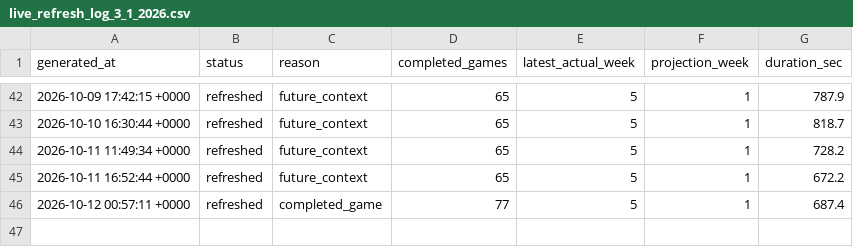
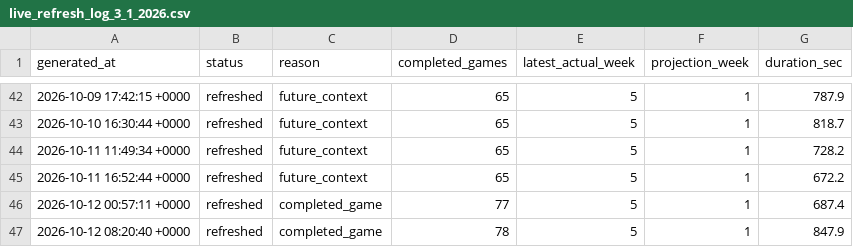
Before and after one commit to dpwrz/powers-newlon, a CSV file: output/live_refresh_log_3_1_2026.csv, drawn as a sheet; only a part is shown, gaps mark what is left out.

```diff
--- a/output/live_refresh_log_3_1_2026.csv
+++ b/output/live_refresh_log_3_1_2026.csv
@@ -46 +46,2 @@ generated_at,status,reason,completed_games,latest_actual_week,projection_week,du
 2026-10-12 00:57:11 +0000,refreshed,completed_game,77,5,1,687.4
+2026-10-12 08:20:40 +0000,refreshed,completed_game,78,5,1,847.9
```
Also changed, not shown: output/live_refresh_timing_3_1_2026.csv, output/pregame_projection_archive_2026.csv, 8 other files.
